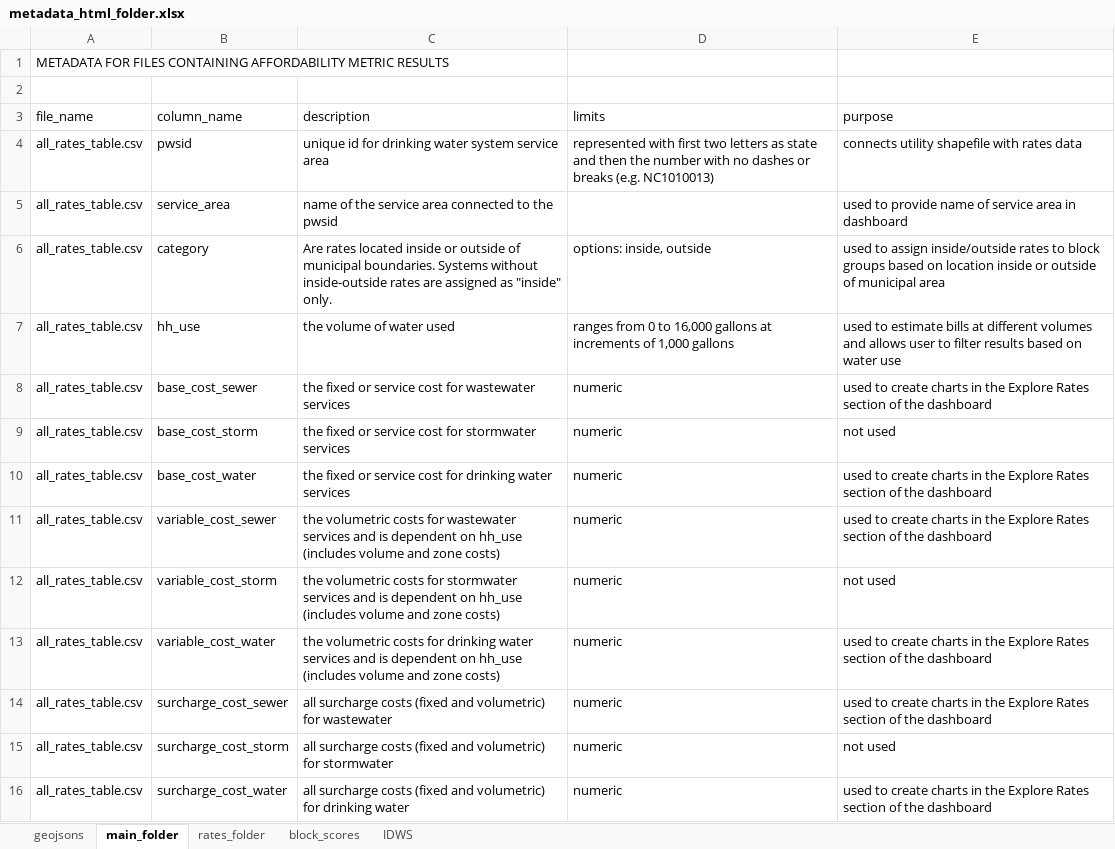
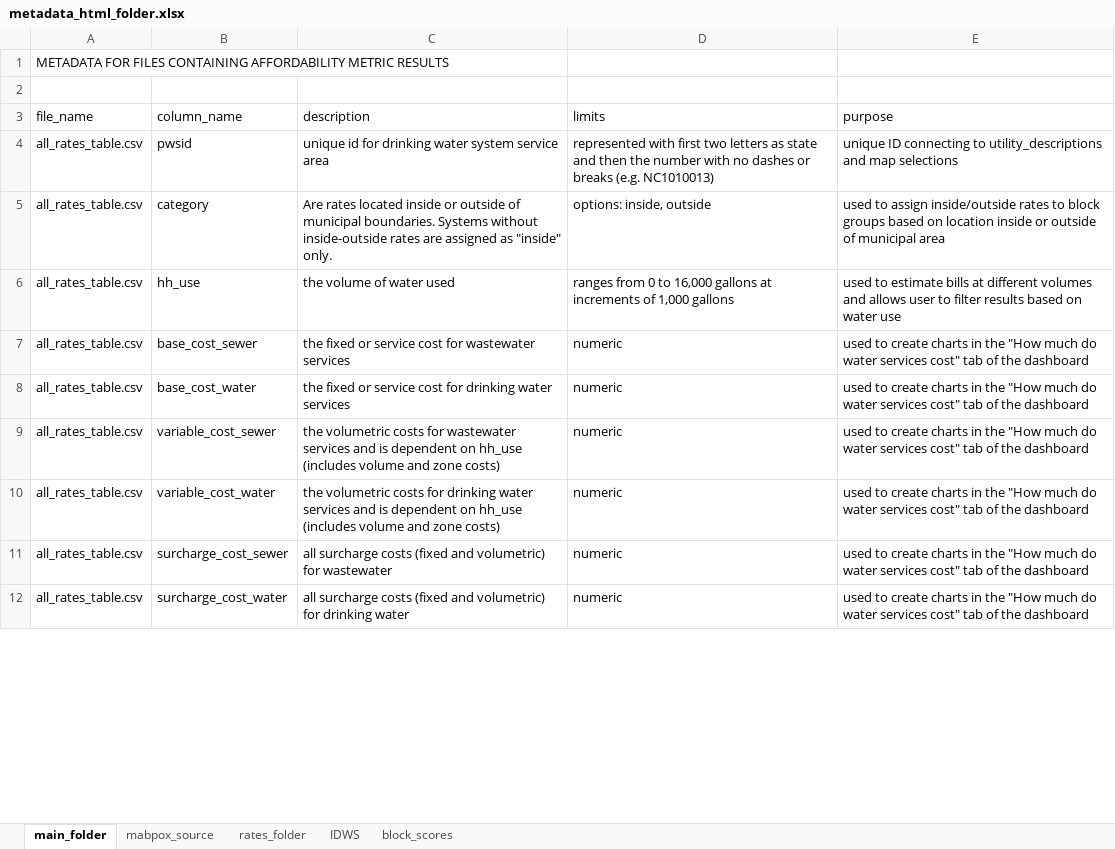
Before and after one commit to NIEPS-Water-Program/water-affordability, an Excel workbook: www/metadata_html_folder.xlsx, sheet main_folder, drawn as a sheet; only a part is shown; values as stored, in another font and other column widths than the file's, no cell formats; removed rows and columns are numbered as before the commit, all else as after; the diff covers the shown part only; the diff names each change by its address in the sheet, - before the commit and + after, or states it on an @@ line.

```diff
--- a/www/metadata_html_folder.xlsx (sheet main_folder)
+++ b/www/metadata_html_folder.xlsx (sheet main_folder)
-sheet tab: geojsons
+sheet tab: mabpox_source
@@ sheet tab order changed: main_folder | mabpox_source | rates_folder | IDWS | block_scores @@
-E4 (purpose): connects utility shapefile with rates data
+E4 (purpose): unique ID connecting to utility_descriptions and map selections
-row 5: all_rates_table.csv | service_area | name of the service area connected to the pwsid |  | used to provide name of service area in dashboard
-E7 (purpose): …in the Explore Rates section of the…
+E7 (purpose): …in the "How much do water services cost" tab of the…
-row 9: all_rates_table.csv | base_cost_storm | the fixed or service cost for stormwater services | numeric | not used
-E8:E9 (purpose): …in the Explore Rates section of the…
+E8:E9 (purpose): …in the "How much do water services cost" tab of the…
-row 12: all_rates_table.csv | variable_cost_storm | the volumetric costs for stormwater services and is dependent on hh_use (includes volume and zone costs) | numeric | not used
-E10:E11 (purpose): …in the Explore Rates section of the…
+E10:E11 (purpose): …in the "How much do water services cost" tab of the…
-row 15: all_rates_table.csv | surcharge_cost_storm | all surcharge costs (fixed and volumetric) for stormwater | numeric | not used
-E12 (purpose): …in the Explore Rates section of the…
+E12 (purpose): …in the "How much do water services cost" tab of the…
```
Also changed, not shown: 13 added rows, 24 removed rows and 36 edited cells elsewhere in this sheet, sheet mabpox_source, sheet rates_folder, sheet IDWS, cell formats, 1 other file.
